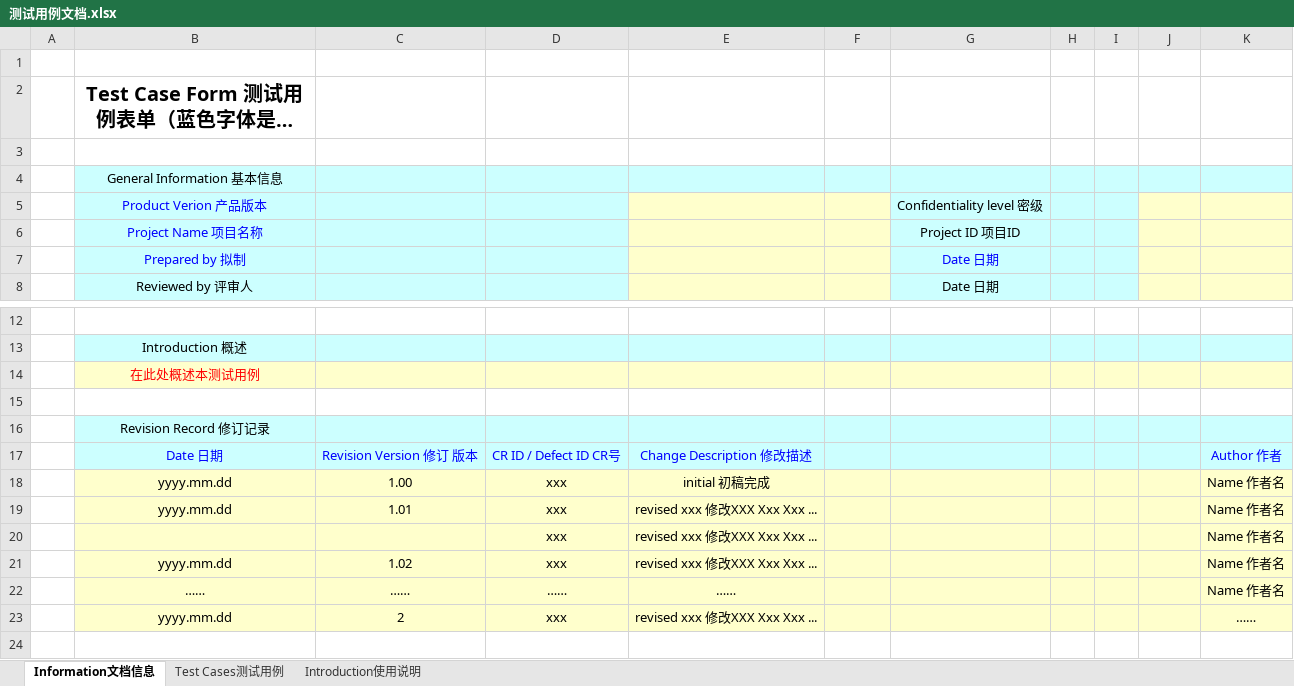
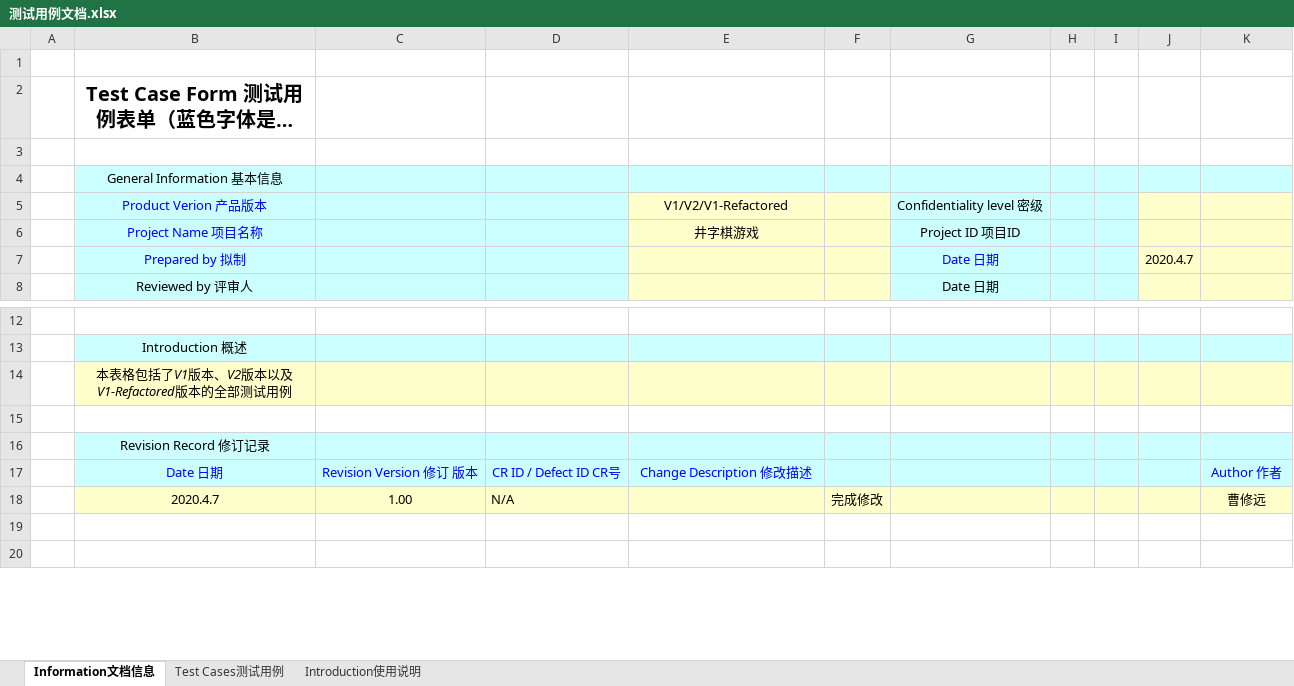
Before and after one commit to leviathanion/TicTacToe, an Excel workbook: 测试用例文档.xlsx, sheet Information文档信息, drawn as a sheet; only a part is shown, gaps mark what is left out; the shorter side is filled out with more unchanged rows; long unchanged cells end in …; values as stored, in another font and other column widths than the file's, no borders; charts and pictures not drawn; removed rows and columns are numbered as before the commit, all else as after; the diff names each change by its address in the sheet, - before the commit and + after, or states it on an @@ line.

Commit message:
完成

```diff
--- a/测试用例文档.xlsx (sheet Information文档信息)
+++ b/测试用例文档.xlsx (sheet Information文档信息)
-E5: (empty)
+E5: V1/V2/V1-Refactored
-E6: (empty)
+E6: 井字棋游戏
-J7: (empty)
+J7: 2020.4.7
-B14: 在此处概述本测试用例
+B14: 本表格包括了V1版本、V2版本以及V1-Refactored版本的全部测试用例
-B14 text colour: #FF0000
+B14 text colour: black
-row 18:  | yyyy.mm.dd | 1.00 | xxx | initial 初稿完成 |  |  |  |  |  | Name 作者名
-row 19:  | yyyy.mm.dd | 1.01 | xxx | revised xxx 修改XXX Xxx Xxx ... |  |  |  |  |  | Name 作者名
-row 20:  |  |  | xxx | revised xxx 修改XXX Xxx Xxx ... |  |  |  |  |  | Name 作者名
-row 21:  | yyyy.mm.dd | 1.02 | xxx | revised xxx 修改XXX Xxx Xxx ... |  |  |  |  |  | Name 作者名
-row 22:  | …… | …… | …… | …… |  |  |  |  |  | Name 作者名
-row 23:  | yyyy.mm.dd | 2 | xxx | revised xxx 修改XXX Xxx Xxx ... |  |  |  |  |  | ……
+row 18:  | 2020.4.7 | 1.00 | N/A |  | 完成修改 |  |  |  |  | 曹修远
```
Also changed, not shown: charts or pictures.
